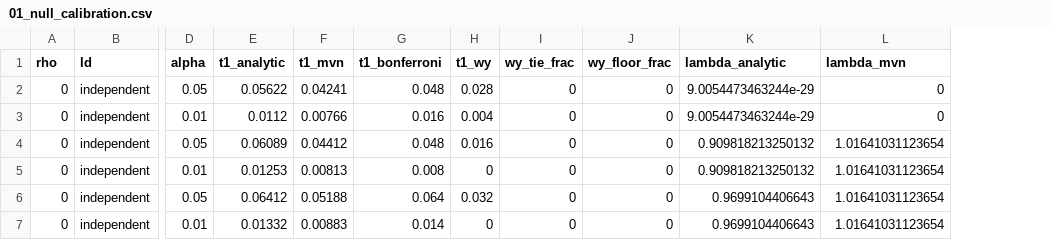
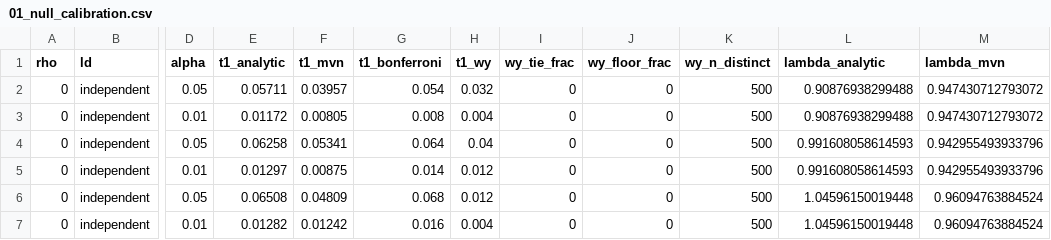
Before and after one commit to nirwan1265/CATFISH, a CSV file: catfish2/results/01_null_calibration.csv, drawn as a sheet; only a part is shown, gaps mark what is left out; addresses are those after the commit; the diff covers the shown part only; the diff names each change by its address in the sheet, - before the commit and + after, or states it on an @@ line.

```diff
--- a/catfish2/results/01_null_calibration.csv
+++ b/catfish2/results/01_null_calibration.csv
+column K (wy_n_distinct), rows 2-7: all 500
-E2 (t1_analytic): 0.05622
+E2 (t1_analytic): 0.05711
-F2 (t1_mvn): 0.04241
+F2 (t1_mvn): 0.03957
-G2 (t1_bonferroni): 0.048
+G2 (t1_bonferroni): 0.054
-H2 (t1_wy): 0.028
+H2 (t1_wy): 0.032
-L2:L3 (lambda_analytic): 9.0054473463244e-29
+L2:L3 (lambda_analytic): 0.90876938299488
-M2:M3 (lambda_mvn): 0
+M2:M3 (lambda_mvn): 0.947430712793072
-E3 (t1_analytic): 0.0112
+E3 (t1_analytic): 0.01172
-F3 (t1_mvn): 0.00766
+F3 (t1_mvn): 0.00805
-G3 (t1_bonferroni): 0.016
+G3 (t1_bonferroni): 0.008
-E4 (t1_analytic): 0.06089
+E4 (t1_analytic): 0.06258
-F4 (t1_mvn): 0.04412
+F4 (t1_mvn): 0.05341
-G4 (t1_bonferroni): 0.048
+G4 (t1_bonferroni): 0.064
-H4 (t1_wy): 0.016
+H4 (t1_wy): 0.04
-L4:L5 (lambda_analytic): 0.909818213250132
+L4:L5 (lambda_analytic): 0.991608058614593
-M4:M5 (lambda_mvn): 1.01641031123654
+M4:M5 (lambda_mvn): 0.942955493933796
-E5 (t1_analytic): 0.01253
+E5 (t1_analytic): 0.01297
-F5 (t1_mvn): 0.00813
+F5 (t1_mvn): 0.00875
-G5 (t1_bonferroni): 0.008
+G5 (t1_bonferroni): 0.014
-H5 (t1_wy): 0
+H5 (t1_wy): 0.012
-E6 (t1_analytic): 0.06412
+E6 (t1_analytic): 0.06508
-F6 (t1_mvn): 0.05188
+F6 (t1_mvn): 0.04809
-G6 (t1_bonferroni): 0.064
+G6 (t1_bonferroni): 0.068
-H6 (t1_wy): 0.032
+H6 (t1_wy): 0.012
-L6:L7 (lambda_analytic): 0.9699104406643
+L6:L7 (lambda_analytic): 1.04596150019448
-M6:M7 (lambda_mvn): 1.01641031123654
+M6:M7 (lambda_mvn): 0.96094763884524
-E7 (t1_analytic): 0.01332
+E7 (t1_analytic): 0.01282
-F7 (t1_mvn): 0.00883
+F7 (t1_mvn): 0.01242
-G7 (t1_bonferroni): 0.014
+G7 (t1_bonferroni): 0.016
-H7 (t1_wy): 0
+H7 (t1_wy): 0.004
```
Also changed, not shown: 74 edited cells elsewhere in this file, catfish2/results/02_breakage_stress.csv, catfish2/results/03_adaptive_loo.csv, 32 other files.
